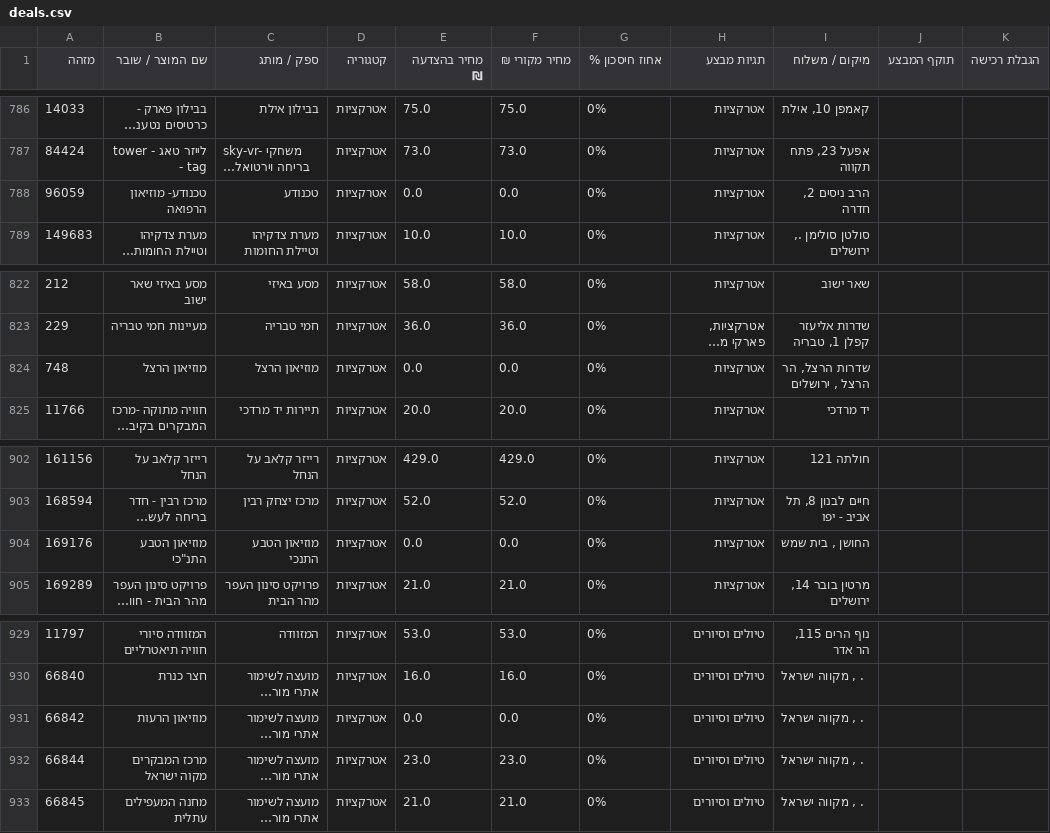
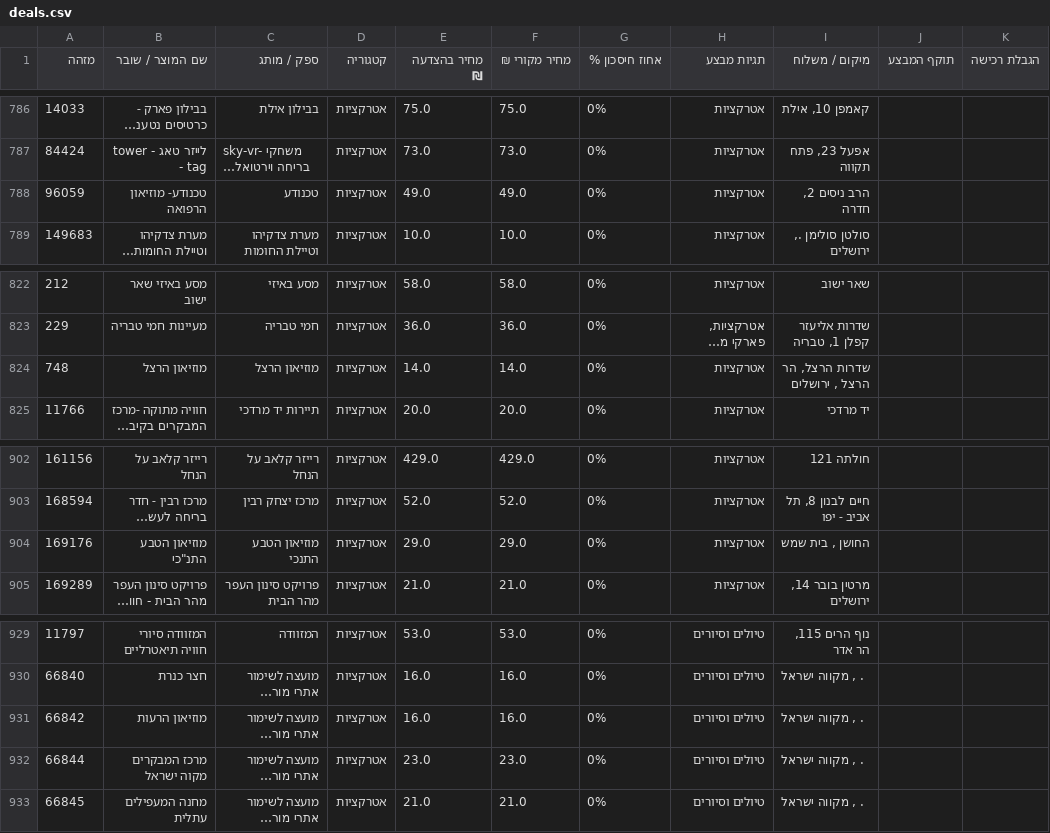
Before and after one commit to elonuziel/Behatsdaa-stores-list, a CSV file: data/deals.csv, drawn as a sheet; only a part is shown, gaps mark what is left out; long unchanged cells end in …; the diff covers the shown part only; the diff names each change by its address in the sheet, - before the commit and + after, or states it on an @@ line.

```diff
--- a/data/deals.csv
+++ b/data/deals.csv
-E788 (מחיר בהצדעה ₪): 0.0
+E788 (מחיר בהצדעה ₪): 49.0
-F788 (מחיר מקורי ₪): 0.0
+F788 (מחיר מקורי ₪): 49.0
-E824 (מחיר בהצדעה ₪): 0.0
+E824 (מחיר בהצדעה ₪): 14.0
-F824 (מחיר מקורי ₪): 0.0
+F824 (מחיר מקורי ₪): 14.0
-E904 (מחיר בהצדעה ₪): 0.0
+E904 (מחיר בהצדעה ₪): 29.0
-F904 (מחיר מקורי ₪): 0.0
+F904 (מחיר מקורי ₪): 29.0
-E931 (מחיר בהצדעה ₪): 0.0
+E931 (מחיר בהצדעה ₪): 16.0
-F931 (מחיר מקורי ₪): 0.0
+F931 (מחיר מקורי ₪): 16.0
```
Also changed, not shown: 34 edited cells elsewhere in this file, 2 other files.
